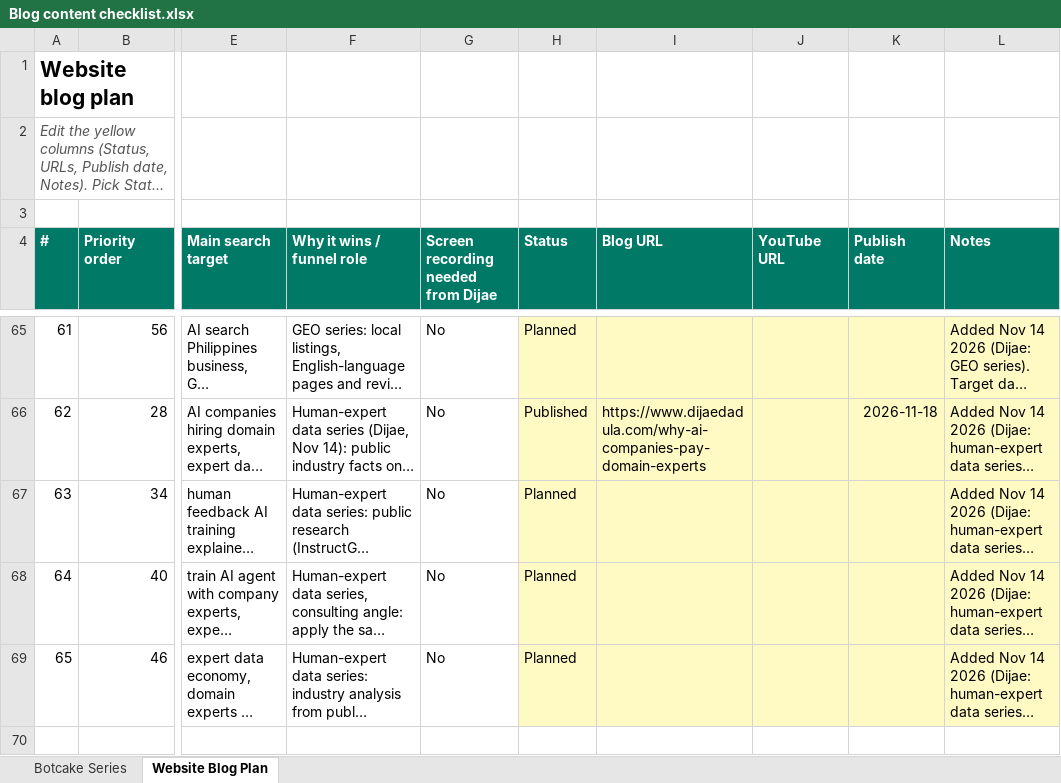
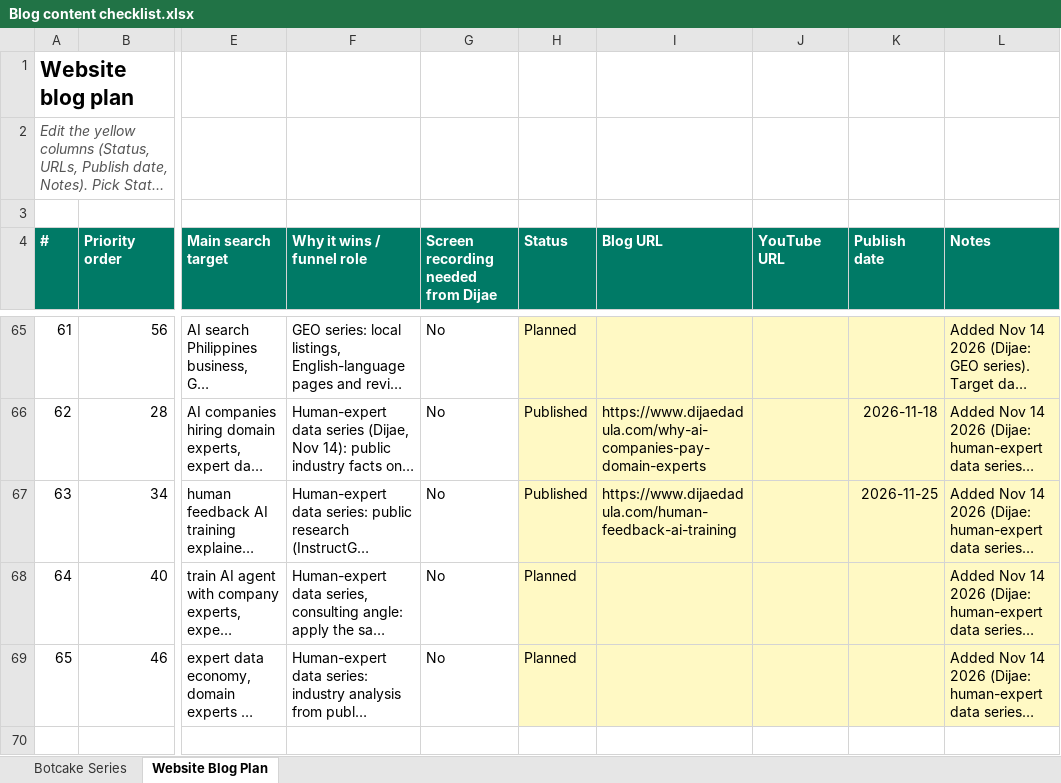
Before and after one commit to metalearnhub/ai-agents-masterclass, an Excel workbook: checklist/Blog content checklist.xlsx, sheet Website Blog Plan, drawn as a sheet; only a part is shown, gaps mark what is left out; long unchanged cells end in …; values as stored, in another font and other column widths than the file's, no borders; conditional formats not drawn; the diff names each change by its address in the sheet, - before the commit and + after, or states it on an @@ line.

```diff
--- a/checklist/Blog content checklist.xlsx (sheet Website Blog Plan)
+++ b/checklist/Blog content checklist.xlsx (sheet Website Blog Plan)
-H67 (Status): Planned
+H67 (Status): Published
-I67 (Blog URL): (empty)
+I67 (Blog URL): https://www.dijaedadula.com/human-feedback-ai-training
-K67 (Publish date): (empty)
+K67 (Publish date): 2026-11-25
```
Also changed, not shown: 13 other files.
